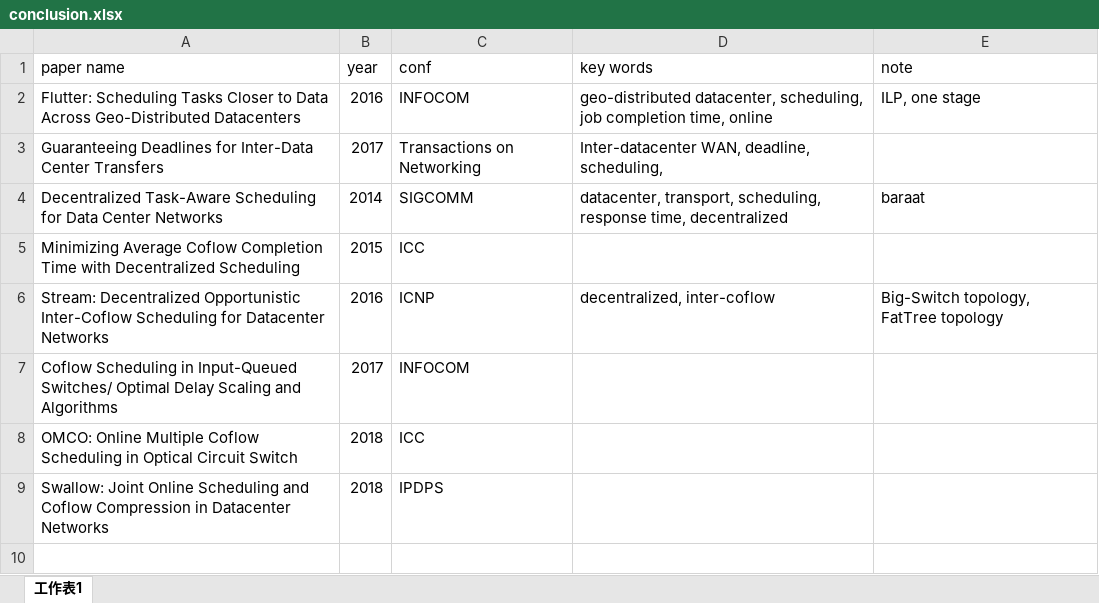
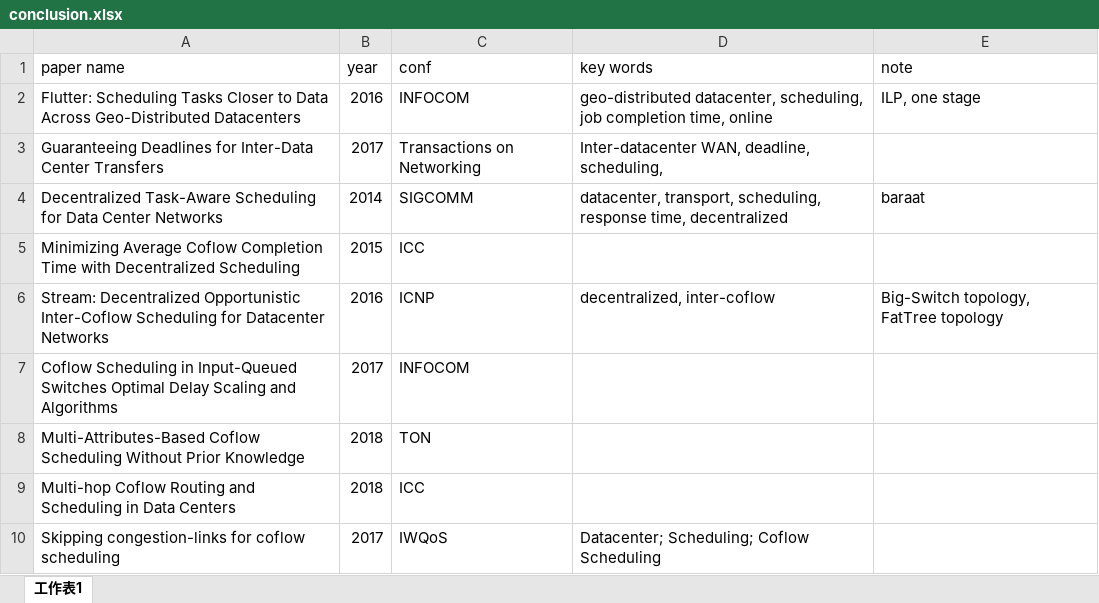
Before and after one commit to jkfhklh/papers-reading, an Excel workbook: conclusion.xlsx, sheet 工作表1, drawn as a sheet; values as stored, in another font and other column widths than the file's, no borders; removed rows and columns are numbered as before the commit, all else as after; the diff names each change by its address in the sheet, - before the commit and + after, or states it on an @@ line.

Commit message:
412

```diff
--- a/conclusion.xlsx (sheet 工作表1)
+++ b/conclusion.xlsx (sheet 工作表1)
-A7 (paper name): …in Input-Queued Switches/ Optimal Delay…
+A7 (paper name): …in Input-Queued Switches Optimal Delay…
+row 8: Multi-Attributes-Based Coflow Scheduling Without Prior Knowledge | 2018 | TON
-A9 (paper name): OMCO: Online Multiple Coflow Scheduling in Optical Circuit Switch
+A9 (paper name): Multi-hop Coflow Routing and Scheduling in Data Centers
-row 9: Swallow: Joint Online Scheduling and Coflow Compression in Datacenter Networks | 2018 | IPDPS
+row 10: Skipping congestion-links for coflow scheduling | 2017 | IWQoS | Datacenter; Scheduling; Coflow Scheduling
```
